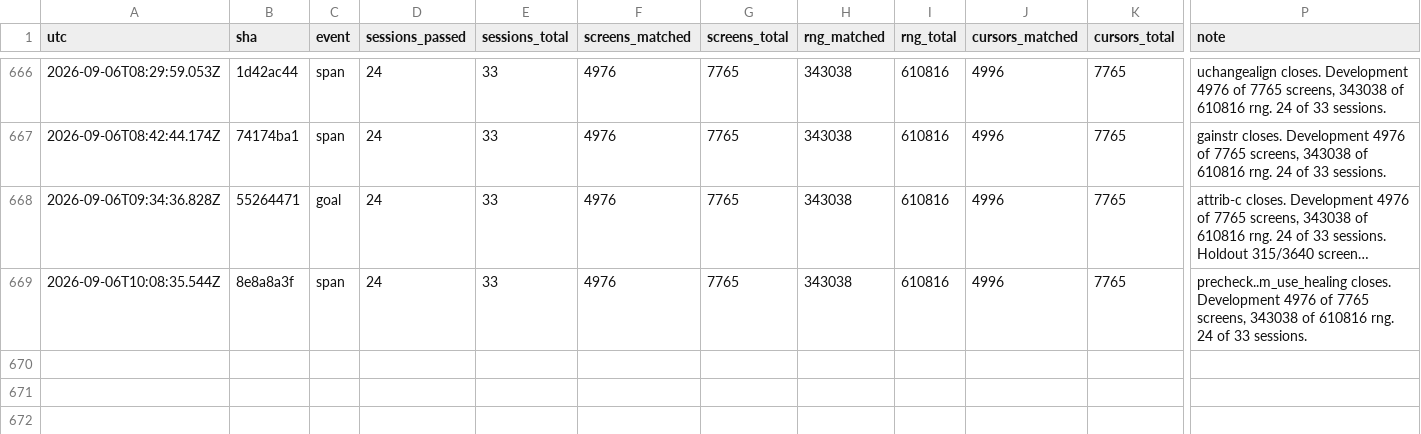
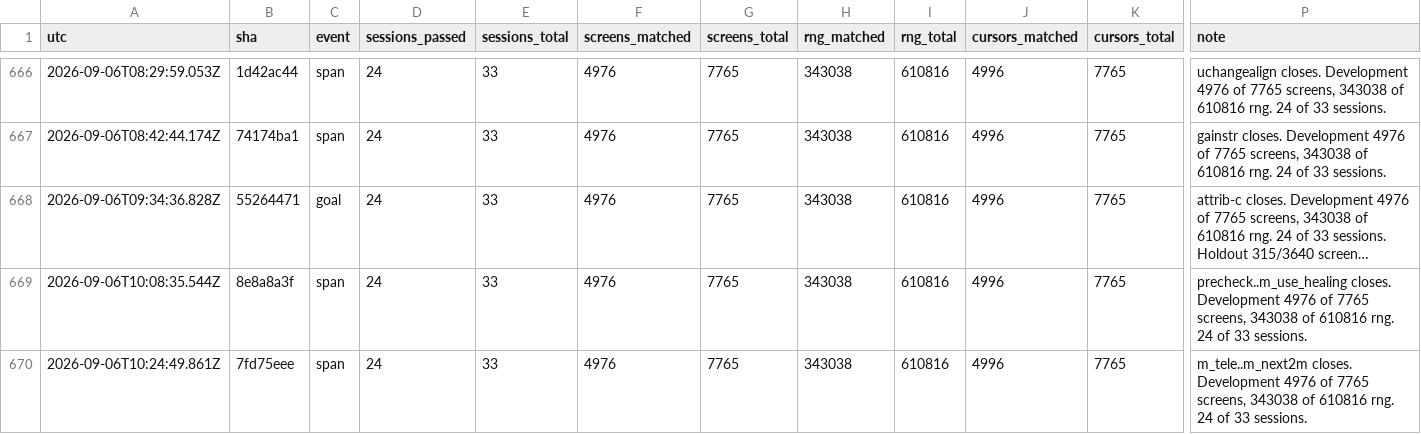
Before and after one commit to vtjeng/teleport-contest, a TSV file: SCORE.tsv, drawn as a sheet; only a part is shown, gaps mark what is left out; long unchanged cells end in …; rows hold the shown columns only; the diff names each change by its address in the sheet, - before the commit and + after, or states it on an @@ line.

```diff
--- a/SCORE.tsv
+++ b/SCORE.tsv
+row 670: 2026-09-06T10:24:49.861Z | 7fd75eee | span | 24 | 33 | 4976 | 7765 | 343038 | 610816 | 4996 | 7765 | m_tele..m_next2m closes. Development 4976 of 7765 screens, 343038 of 610816 rng. 24 of 33 sessions.
```
Also changed, not shown: 2 other files.
